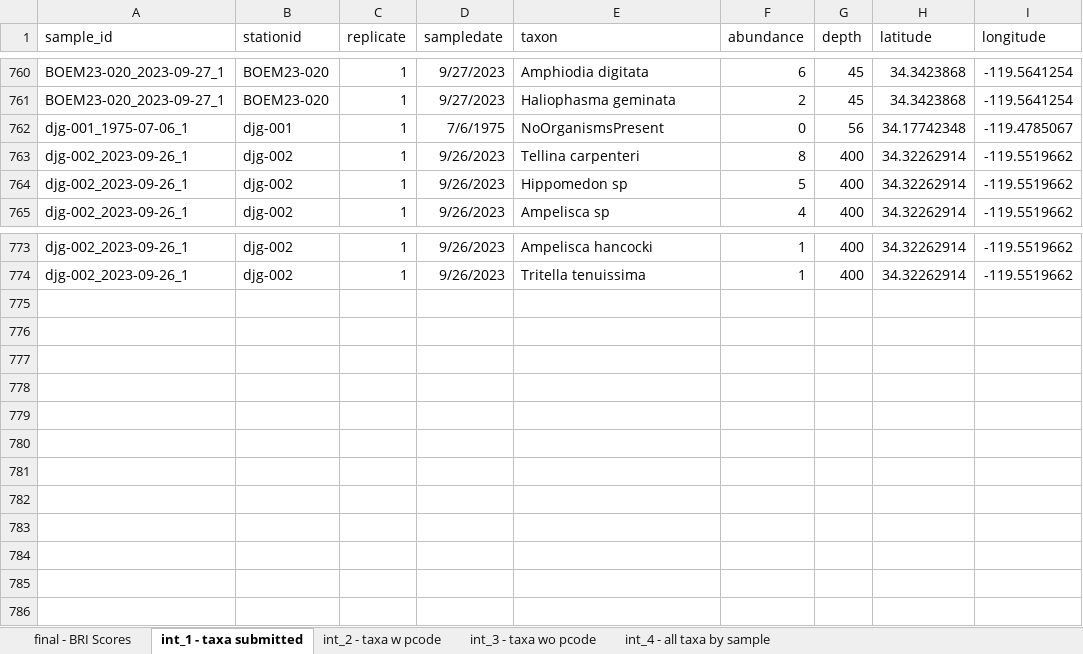
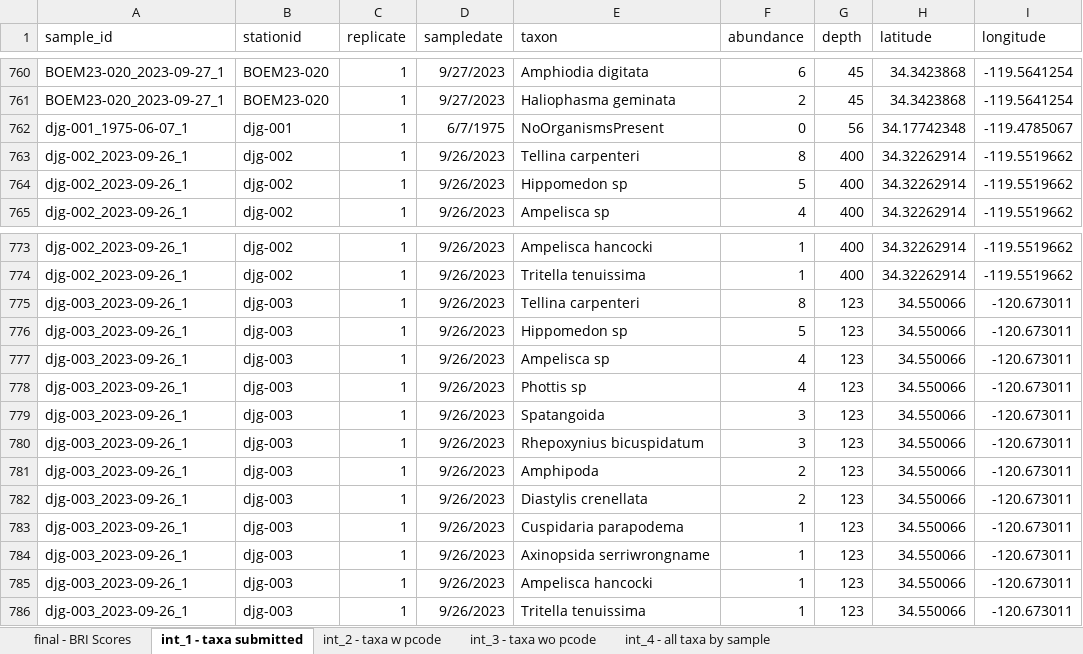
Before and after one commit to SCCWRP/SQOUnified, an Excel workbook: BRI dry run/djg test Offshore BRI output summary.xlsx, sheet int_1 - taxa submitted, drawn as a sheet; only a part is shown, gaps mark what is left out; values as stored, in another font and other column widths than the file's, no borders; the diff names each change by its address in the sheet, - before the commit and + after, or states it on an @@ line.

```diff
--- a/BRI dry run/djg test Offshore BRI output summary.xlsx (sheet int_1 - taxa submitted)
+++ b/BRI dry run/djg test Offshore BRI output summary.xlsx (sheet int_1 - taxa submitted)
-A762 (sample_id): djg-001_1975-07-06_1
+A762 (sample_id): djg-001_1975-06-07_1
-D762 (sampledate): 7/6/1975
+D762 (sampledate): 6/7/1975
+row 775: djg-003_2023-09-26_1 | djg-003 | 1 | 9/26/2023 | Tellina carpenteri | 8 | 123 | 34.550066 | -120.673011
+row 776: djg-003_2023-09-26_1 | djg-003 | 1 | 9/26/2023 | Hippomedon sp | 5 | 123 | 34.550066 | -120.673011
+row 777: djg-003_2023-09-26_1 | djg-003 | 1 | 9/26/2023 | Ampelisca sp | 4 | 123 | 34.550066 | -120.673011
+row 778: djg-003_2023-09-26_1 | djg-003 | 1 | 9/26/2023 | Phottis sp | 4 | 123 | 34.550066 | -120.673011
+row 779: djg-003_2023-09-26_1 | djg-003 | 1 | 9/26/2023 | Spatangoida | 3 | 123 | 34.550066 | -120.673011
+row 780: djg-003_2023-09-26_1 | djg-003 | 1 | 9/26/2023 | Rhepoxynius bicuspidatum | 3 | 123 | 34.550066 | -120.673011
+row 781: djg-003_2023-09-26_1 | djg-003 | 1 | 9/26/2023 | Amphipoda | 2 | 123 | 34.550066 | -120.673011
+row 782: djg-003_2023-09-26_1 | djg-003 | 1 | 9/26/2023 | Diastylis crenellata | 2 | 123 | 34.550066 | -120.673011
+row 783: djg-003_2023-09-26_1 | djg-003 | 1 | 9/26/2023 | Cuspidaria parapodema | 1 | 123 | 34.550066 | -120.673011
+row 784: djg-003_2023-09-26_1 | djg-003 | 1 | 9/26/2023 | Axinopsida serriwrongname | 1 | 123 | 34.550066 | -120.673011
+row 785: djg-003_2023-09-26_1 | djg-003 | 1 | 9/26/2023 | Ampelisca hancocki | 1 | 123 | 34.550066 | -120.673011
+row 786: djg-003_2023-09-26_1 | djg-003 | 1 | 9/26/2023 | Tritella tenuissima | 1 | 123 | 34.550066 | -120.673011
```
Also changed, not shown: sheet int_4 - all taxa by sample, sheet int_3 - taxa wo pcode, sheet int_2 - taxa w pcode, sheet final - BRI Scores, BRI dry run/djg test - unchanged Offshore BRI output summary.xlsx, 21 other files.
